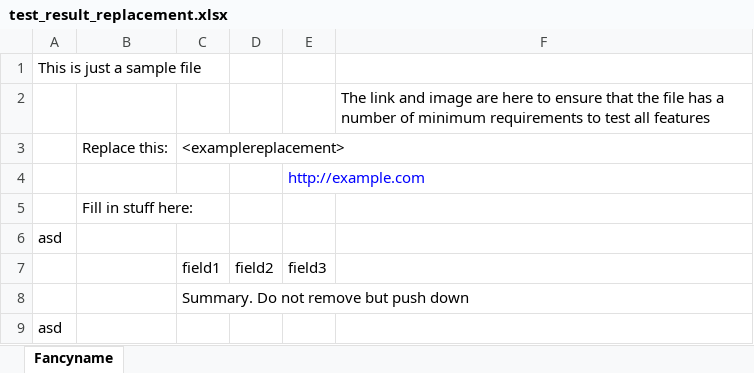
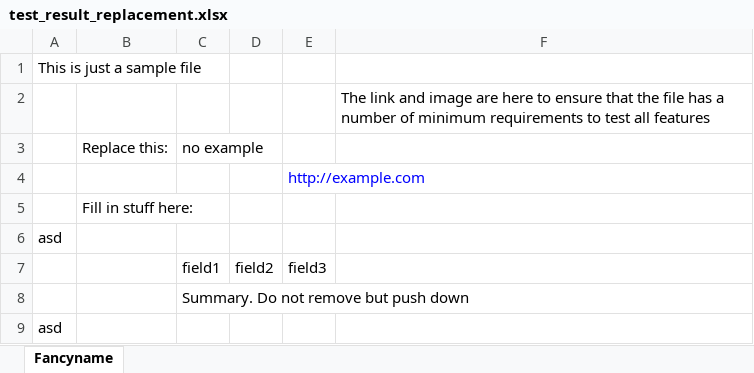
Before and after one commit to do3cc/xlsx_filler, an Excel workbook: test_result_replacement.xlsx, sheet Fancyname, drawn as a sheet; values as stored, in another font and other column widths than the file's, no borders; charts and pictures not drawn; the diff names each change by its address in the sheet, - before the commit and + after, or states it on an @@ line.

```diff
--- a/test_result_replacement.xlsx (sheet Fancyname)
+++ b/test_result_replacement.xlsx (sheet Fancyname)
-C3: <examplereplacement>
+C3: no example
```
Also changed, not shown: test_result_rows_added.xlsx, test_result_sheet_copy.xlsx, 5 other files.
